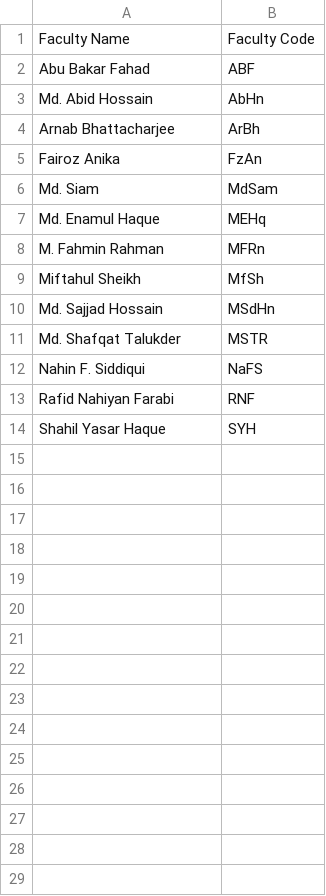
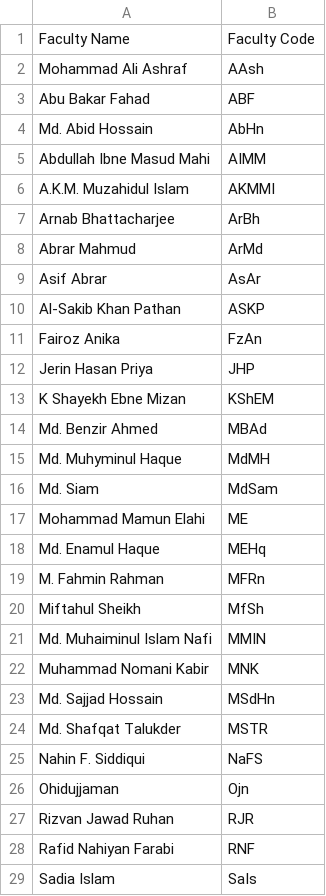
Before and after one commit to hamedzurat/class-planer, a TSV file: tsv/faculty/combined.tsv, drawn as a sheet; only a part is shown; the shorter side is filled out with more unchanged rows; the diff covers the shown part only; the diff names each change by its address in the sheet, - before the commit and + after, or states it on an @@ line.

```diff
--- a/tsv/faculty/combined.tsv
+++ b/tsv/faculty/combined.tsv
+row 2: Mohammad Ali Ashraf | AAsh
+row 5: Abdullah Ibne Masud Mahi | AIMM
+row 6: A.K.M. Muzahidul Islam | AKMMI
+row 8: Abrar Mahmud | ArMd
+row 9: Asif Abrar | AsAr
+row 10: Al-Sakib Khan Pathan | ASKP
+row 12: Jerin Hasan Priya | JHP
+row 13: K Shayekh Ebne Mizan | KShEM
+row 14: Md. Benzir Ahmed | MBAd
+row 15: Md. Muhyminul Haque | MdMH
+row 17: Mohammad Mamun Elahi | ME
+row 21: Md. Muhaiminul Islam Nafi | MMIN
+row 22: Muhammad Nomani Kabir | MNK
+row 26: Ohidujjaman | Ojn
+row 27: Rizvan Jawad Ruhan | RJR
+row 29: Sadia Islam | SaIs
```
Also changed, not shown: 12 added rows elsewhere in this file, tsv/displays/0112330113.tsv, 20 other files.
